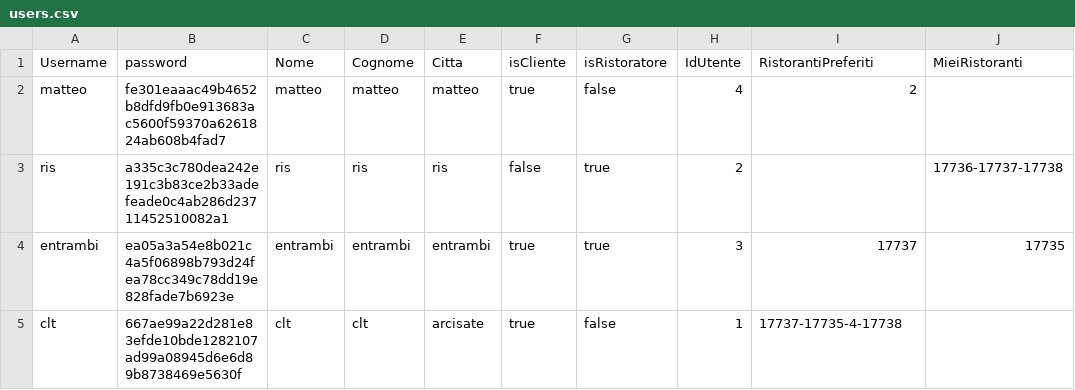
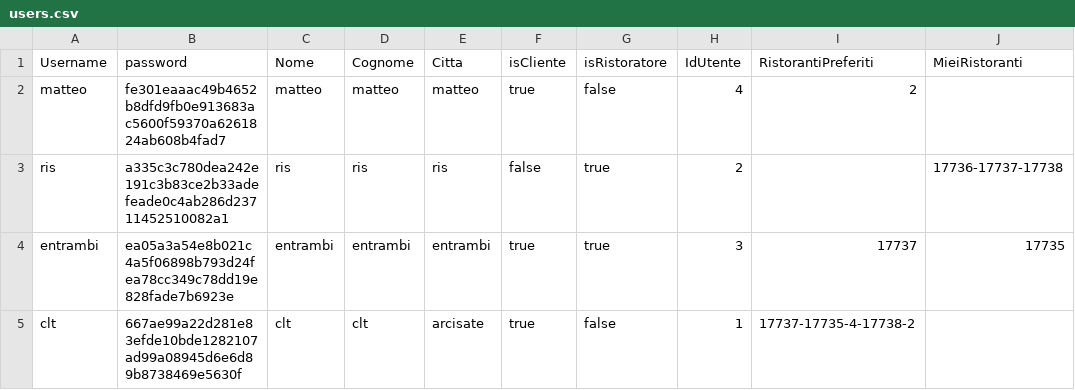
Before and after one commit to sonoFrangu/theknife, a CSV file: doc/users.csv, drawn as a sheet.

```diff
--- a/doc/users.csv
+++ b/doc/users.csv
@@ -4,2 +4,2 @@ ris;a335c3c780dea242e191c3b83ce2b33adefeade0c4ab286d23711452510082a1;ris;ris;ris
 entrambi;ea05a3a54e8b021c4a5f06898b793d24fea78cc349c78dd19e828fade7b6923e;entrambi;entrambi;entrambi;true;true;3;17737;17735
-clt;667ae99a22d281e83efde10bde1282107ad99a08945d6e6d89b8738469e5630f;clt;clt;arcisate;true;false;1;17737-17735-4-17738;
+clt;667ae99a22d281e83efde10bde1282107ad99a08945d6e6d89b8738469e5630f;clt;clt;arcisate;true;false;1;17737-17735-4-17738-2;
```
Also changed, not shown: 2 other files.
